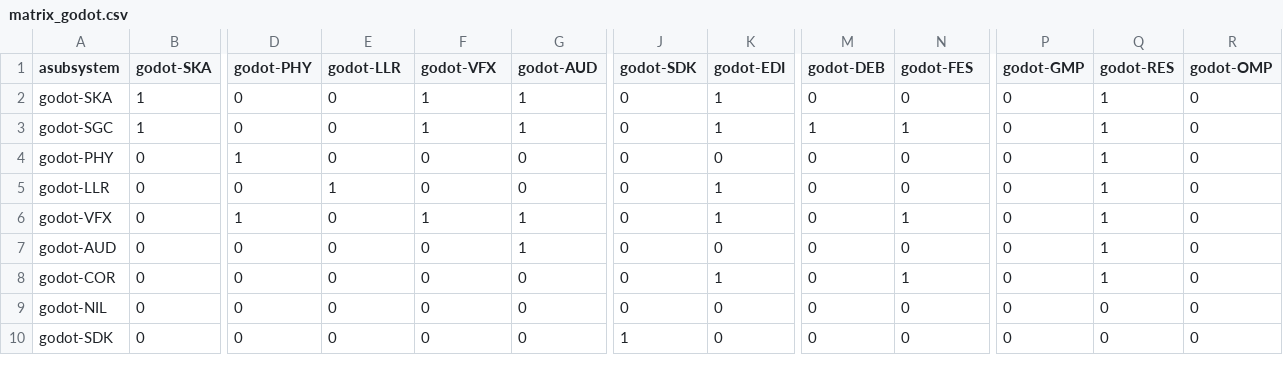
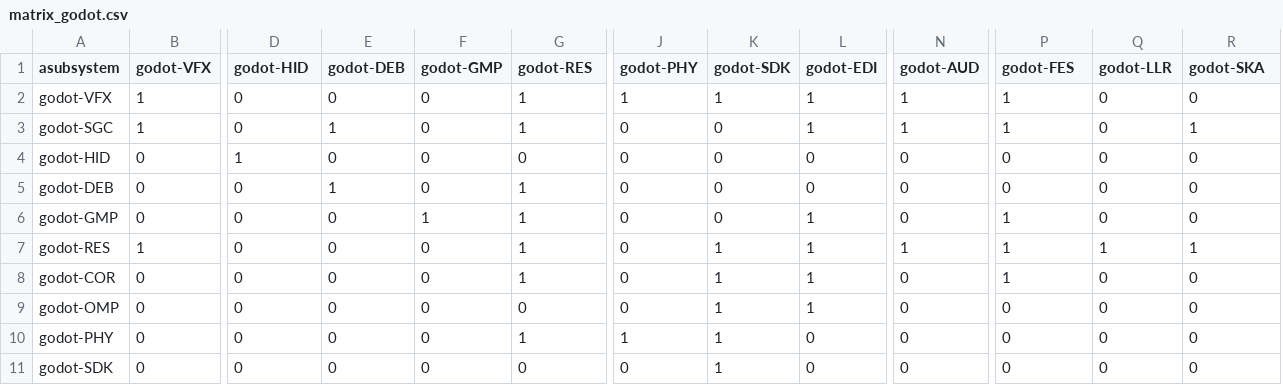
Before and after one commit to gamedev-studies/game-engine-analyser, a CSV file: 6_architectural_map_gen/inputs/matrix_godot.csv, drawn as a sheet; only a part is shown, gaps mark what is left out; removed rows and columns are numbered as before the commit, all else as after; rows hold the shown columns only; the diff covers the shown part only; the diff names each change by its address in the sheet, - before the commit and + after, or states it on an @@ line.

```diff
--- a/6_architectural_map_gen/inputs/matrix_godot.csv
+++ b/6_architectural_map_gen/inputs/matrix_godot.csv
+column K (godot-SDK), rows 2-9: 1 | 0 | 0 | 0 | 0 | 1 | 1 | 1; row 11: 1
-column M (godot-DEB), rows 2-10: 0 | 1 | 0 | 0 | 0 | 0 | 0 | 0 | 0
-B1: godot-SKA
+B1: godot-VFX
-D1: godot-PHY
+D1: godot-HID
-E1: godot-LLR
+E1: godot-DEB
-F1: godot-VFX
+F1: godot-GMP
-G1: godot-AUD
+G1: godot-RES
-J1: godot-SDK
+J1: godot-PHY
-N1: godot-FES
+N1: godot-AUD
-P1: godot-GMP
+P1: godot-FES
-Q1: godot-RES
+Q1: godot-LLR
-R1: godot-OMP
+R1: godot-SKA
-A2 (asubsystem): godot-SKA
+A2 (asubsystem): godot-VFX
-F2:F3 (godot-GMP): 1
+F2:F3 (godot-GMP): 0
-J2 (godot-PHY): 0
+J2 (godot-PHY): 1
-N2 (godot-AUD): 0
+N2 (godot-AUD): 1
-P2:P3 (godot-FES): 0
+P2:P3 (godot-FES): 1
-Q2:Q6 (godot-LLR): 1
+Q2:Q6 (godot-LLR): 0
-E3 (godot-DEB): 0
+E3 (godot-DEB): 1
-R3 (godot-SKA): 0
+R3 (godot-SKA): 1
-A4 (asubsystem): godot-PHY
+A4 (asubsystem): godot-HID
-A5 (asubsystem): godot-LLR
+A5 (asubsystem): godot-DEB
-G5 (godot-RES): 0
+G5 (godot-RES): 1
-L5 (godot-EDI): 1
+L5 (godot-EDI): 0
-A6 (asubsystem): godot-VFX
+A6 (asubsystem): godot-GMP
-D6 (godot-HID): 1
+D6 (godot-HID): 0
-N6 (godot-AUD): 1
+N6 (godot-AUD): 0
-P6:P8 (godot-FES): 0
+P6:P8 (godot-FES): 1
-A7 (asubsystem): godot-AUD
+A7 (asubsystem): godot-RES
-B7 (godot-VFX): 0
+B7 (godot-VFX): 1
-L7 (godot-EDI): 0
+L7 (godot-EDI): 1
-N7 (godot-AUD): 0
+N7 (godot-AUD): 1
-R7 (godot-SKA): 0
+R7 (godot-SKA): 1
-G8 (godot-RES): 0
+G8 (godot-RES): 1
-N8 (godot-AUD): 1
+N8 (godot-AUD): 0
-Q8 (godot-LLR): 1
+Q8 (godot-LLR): 0
-A9 (asubsystem): godot-NIL
+A9 (asubsystem): godot-OMP
-L9 (godot-EDI): 0
+L9 (godot-EDI): 1
+row 10: godot-PHY | 0 | 0 | 0 | 0 | 1 | 1 | 1 | 0 | 0 | 0 | 0 | 0
-J11 (godot-PHY): 1
+J11 (godot-PHY): 0
```
Also changed, not shown: 1 added row, 2 removed rows and 25 edited cells elsewhere in this file, 6_architectural_map_gen/inputs/matrix_UnrealEngine.csv, 6_architectural_map_gen/inputs/matrix_cocos2dx.csv, 6 other files.
